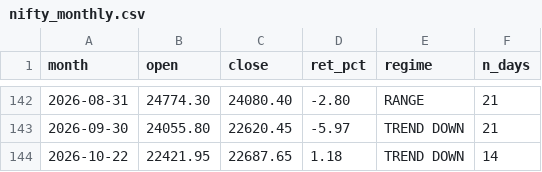
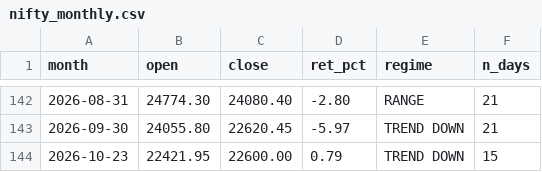
Before and after one commit to Sunil-ghodela/marketmantri_dashboard, a CSV file: state/nifty_monthly.csv, drawn as a sheet; only a part is shown, gaps mark what is left out.

```diff
--- a/state/nifty_monthly.csv
+++ b/state/nifty_monthly.csv
@@ -143,2 +143,2 @@ month,open,close,ret_pct,regime,n_days
 2026-09-30,24055.80,22620.45,-5.97,TREND DOWN,21
-2026-10-22,22421.95,22687.65,1.18,TREND DOWN,14
+2026-10-23,22421.95,22600.00,0.79,TREND DOWN,15
```
Also changed, not shown: state/nifty_daily_state.csv, state/nifty_prices.csv, 4 other files.
